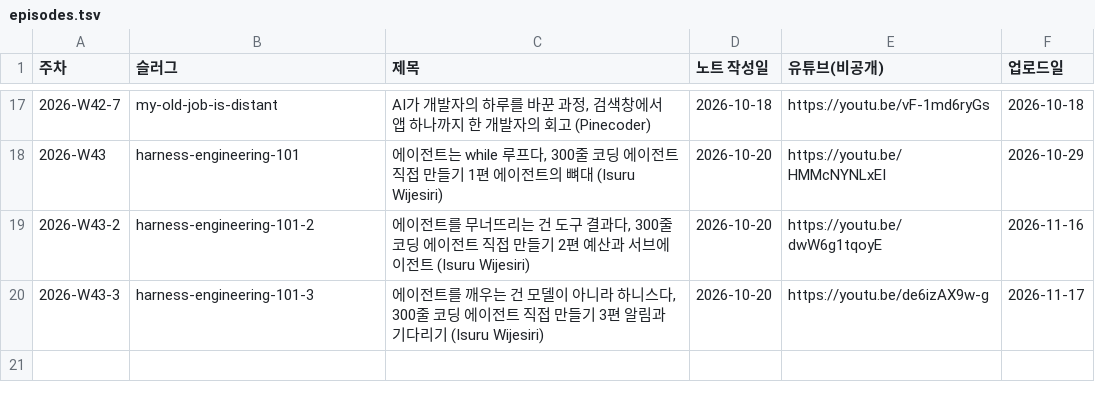
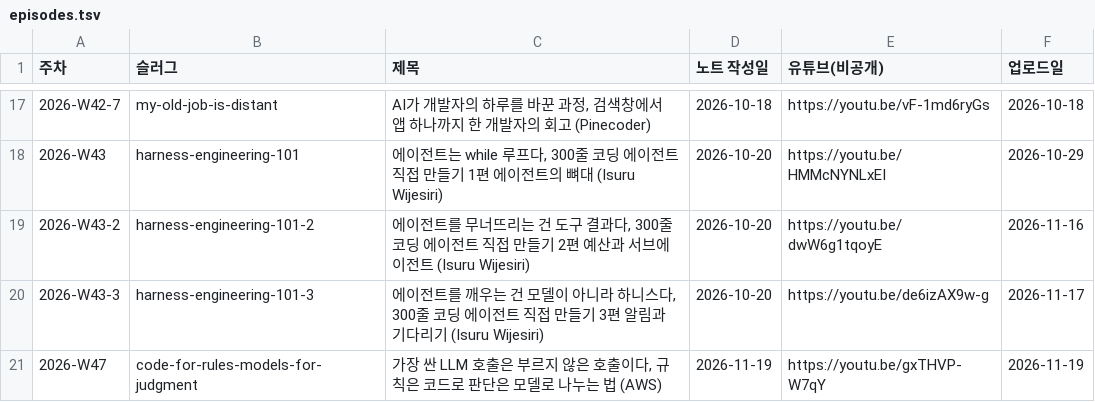
Before and after one commit to yoon-gu/compendium, a TSV file: video/episodes.tsv, drawn as a sheet; only a part is shown, gaps mark what is left out.

```diff
--- a/video/episodes.tsv
+++ b/video/episodes.tsv
@@ -20 +20,2 @@
 2026-W43-3	harness-engineering-101-3	에이전트를 깨우는 건 모델이 아니라 하니스다, 300줄 코딩 에이전트 직접 만들기 3편 알림과 기다리기 (Isuru Wijesiri)	2026-10-20	https://youtu.be/de6izAX9w-g	2026-11-17
+2026-W47	code-for-rules-models-for-judgment	가장 싼 LLM 호출은 부르지 않은 호출이다, 규칙은 코드로 판단은 모델로 나누는 법 (AWS)	2026-11-19	https://youtu.be/gxTHVP-W7qY	2026-11-19
```
Also changed, not shown: 26 other files.
